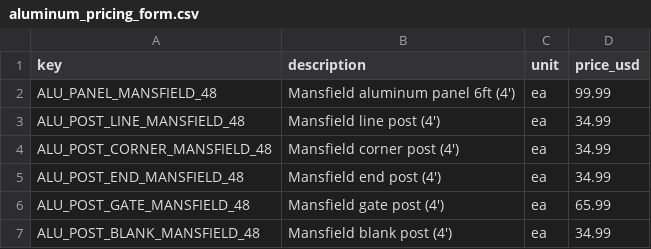
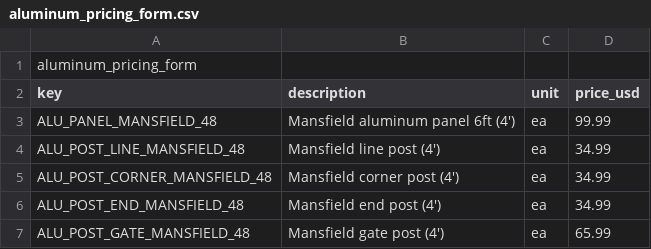
Before and after one commit to nllavasseur/natethegreat, a CSV file: public/aluminum_pricing_form.csv, drawn as a sheet; only a part is shown; the shorter side is filled out with more unchanged rows; the diff names each change by its address in the sheet, - before the commit and + after, or states it on an @@ line.

Commit message:
Aluminum: import unit prices + gate options

```diff
--- a/public/aluminum_pricing_form.csv
+++ b/public/aluminum_pricing_form.csv
+row 1: aluminum_pricing_form
```
Also changed, not shown: 1 other file.
